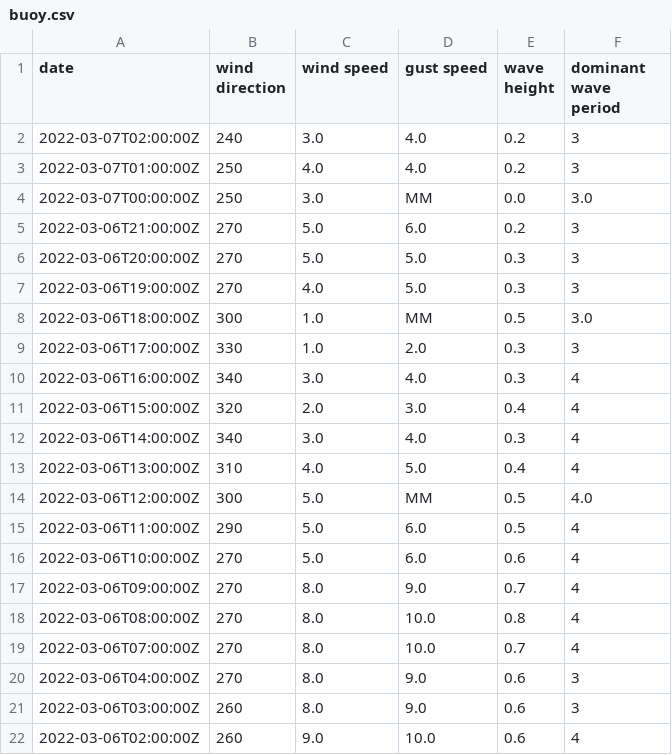
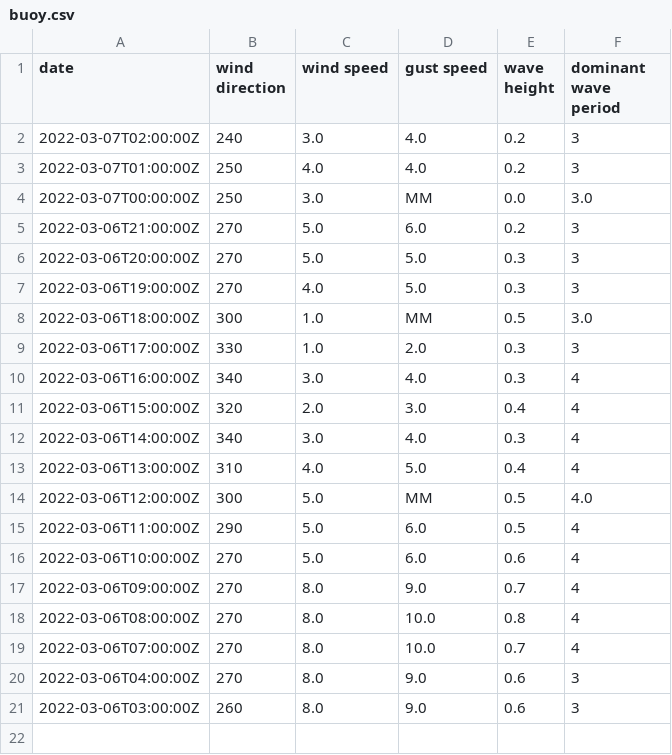
Before and after one commit to cyberdelia/halibut-bank, a CSV file: buoy.csv, drawn as a sheet; the diff names each change by its address in the sheet, - before the commit and + after, or states it on an @@ line.

Commit message:
Flat: latest data (2022-03-07T03:43:50.545Z) {   "date": "2022-03-07T03:43:50.545Z",   "files": [     {       "name": "buoy.csv",       "deltaBytes": -41,       "source": "https://www.ndbc.noaa.gov/data/realtime2/46146.txt"     },     {       "name": "buoy.tsv",       "deltaBytes": 0,       "source": "https://www.ndbc.noaa.gov/data/realtime2/46146.txt"     }   ] }

```diff
--- a/buoy.csv
+++ b/buoy.csv
-row 22: 2022-03-06T02:00:00Z | 260 | 9.0 | 10.0 | 0.6 | 4
```
Also changed, not shown: buoy.tsv.
